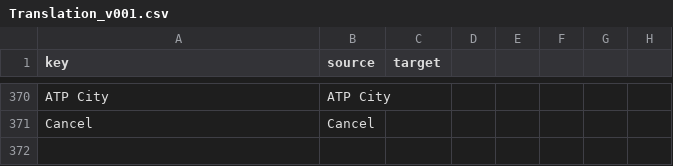
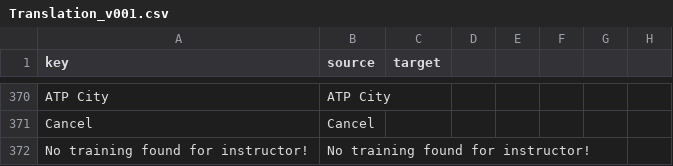
Before and after one commit to camelcasetechsd/certigate, a CSV file: module/Translation/language/Translation_v001.csv, drawn as a sheet; only a part is shown, gaps mark what is left out; the diff names each change by its address in the sheet, - before the commit and + after, or states it on an @@ line.

```diff
--- a/module/Translation/language/Translation_v001.csv
+++ b/module/Translation/language/Translation_v001.csv
+row 372: No training found for instructor! | No training found for instructor!
```
Also changed, not shown: 4 other files.
